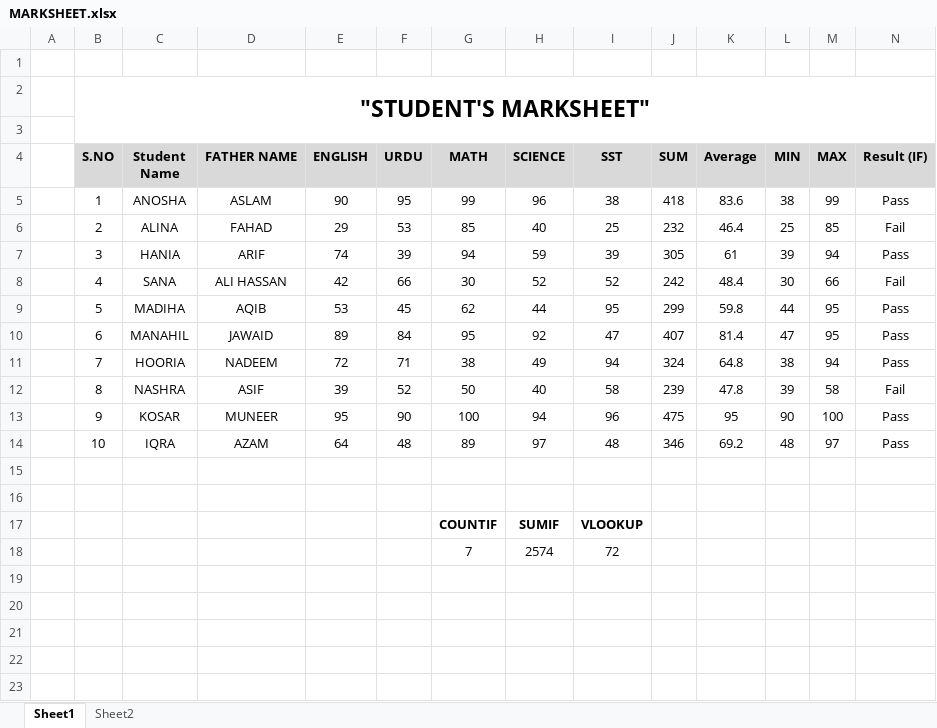
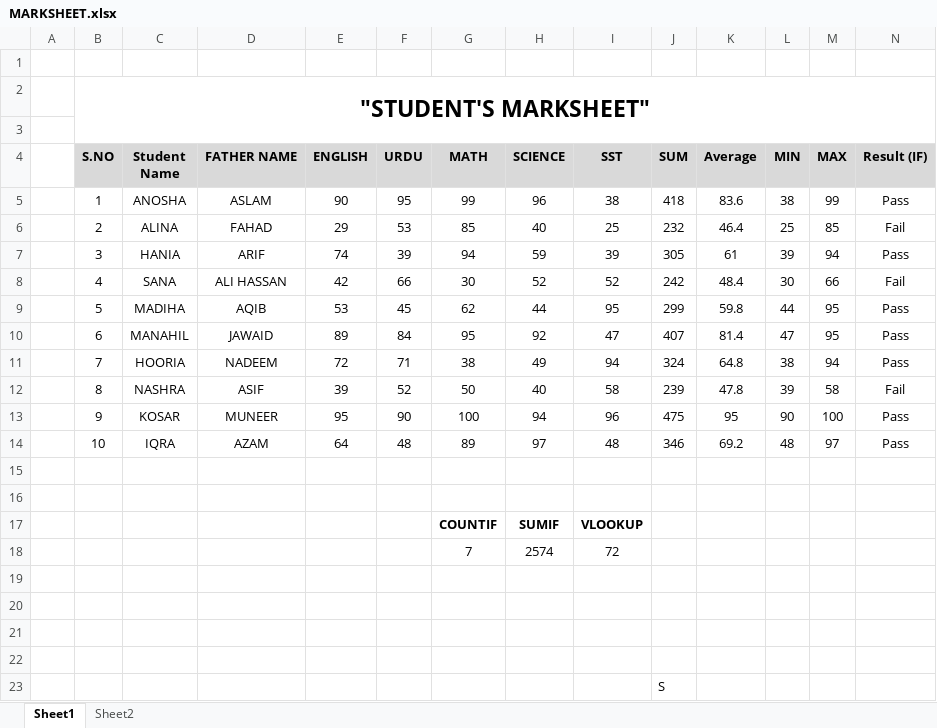
Before and after one commit to duayounus/STUDENT-MARKSHEET, an Excel workbook: MARKSHEET.xlsx, sheet Sheet1, drawn as a sheet; only a part is shown; values as stored, in another font and other column widths than the file's, no borders; conditional formats not drawn; rows hold the shown columns only; the diff names each change by its address in the sheet, - before the commit and + after, or states it on an @@ line.

Commit message:
Add files via upload

```diff
--- a/MARKSHEET.xlsx (sheet Sheet1)
+++ b/MARKSHEET.xlsx (sheet Sheet1)
+row 19: (empty)
+row 20: (empty)
+row 21: (empty)
+row 22: (empty)
+row 23:  |  |  |  |  |  |  |  |  | S
```
